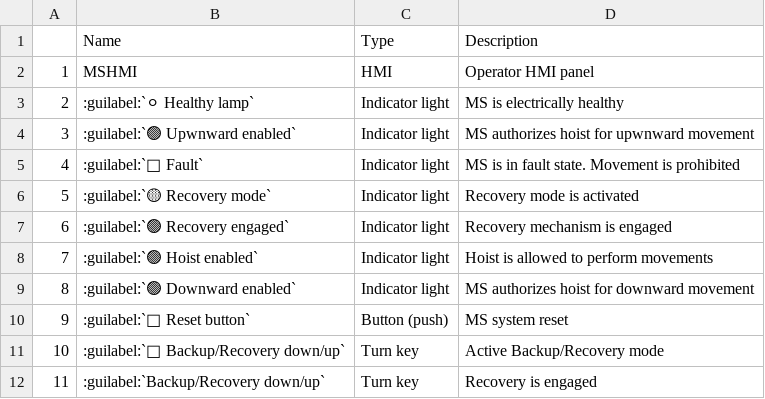
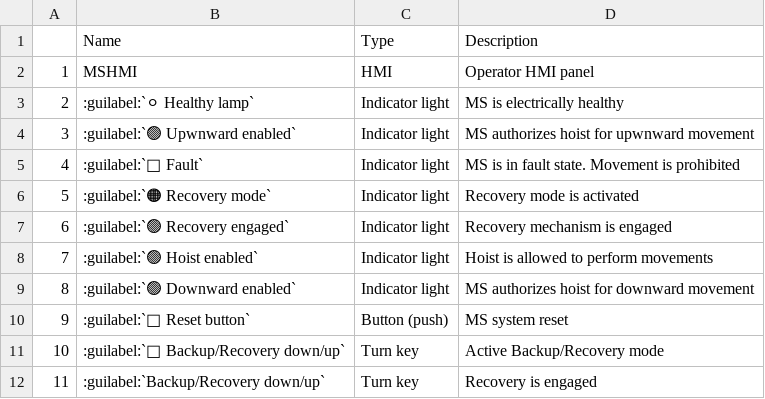
Before and after one commit to Peterpiotr/siguren-documentation, a CSV file: docs/source/_tables/control-panel-external.csv, drawn as a sheet.

```diff
--- a/docs/source/_tables/control-panel-external.csv
+++ b/docs/source/_tables/control-panel-external.csv
@@ -5,3 +5,3 @@
 "4";:guilabel:`🔴 Fault`;Indicator light;MS is in fault state. Movement is prohibited
-"5";:guilabel:`🟡 Recovery mode`;Indicator light;Recovery mode is activated
+"5";:guilabel:`🟠 Recovery mode`;Indicator light;Recovery mode is activated
 "6";:guilabel:`🟢 Recovery engaged`;Indicator light;Recovery mechanism is engaged
```
Also changed, not shown: docs/source/_tables/control-panel-legend.csv, 1 other file.
